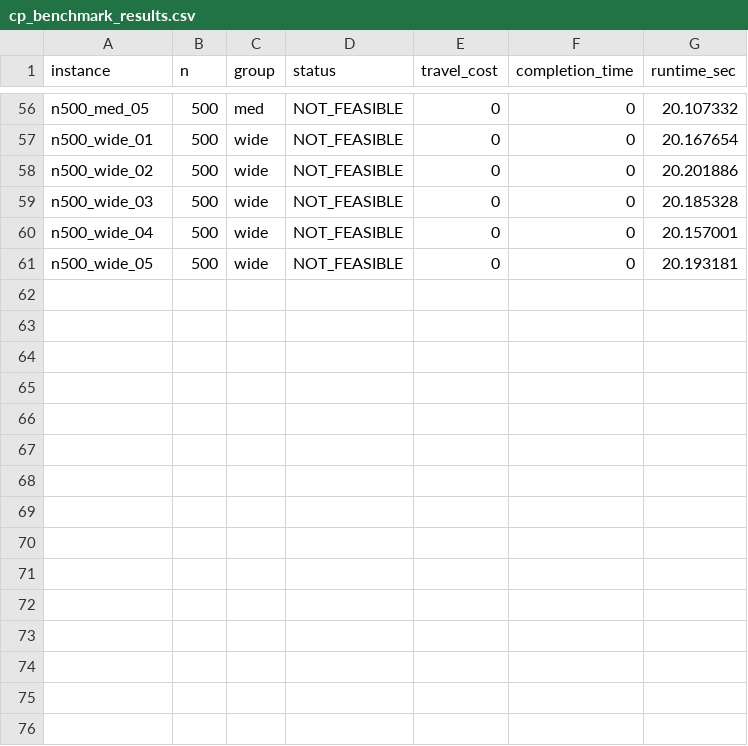
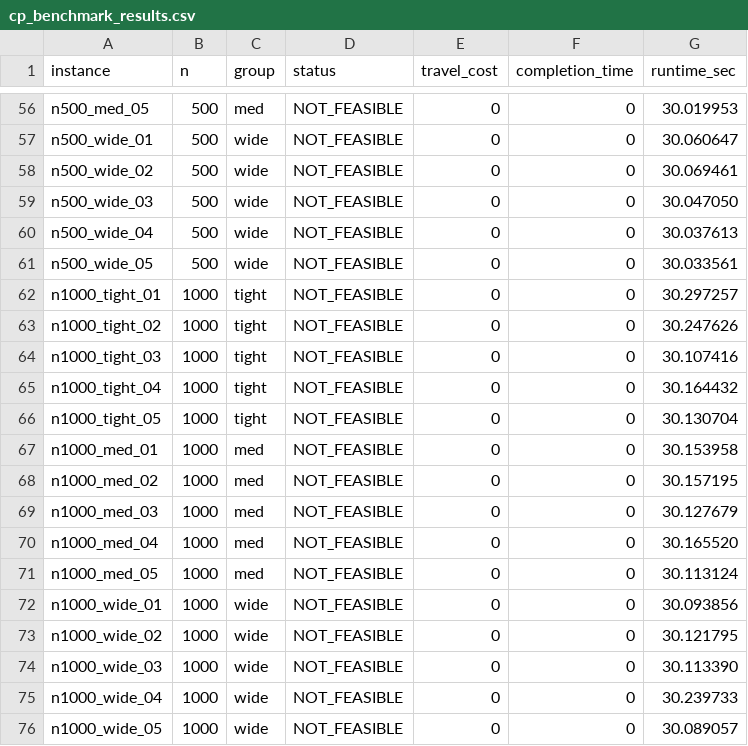
Before and after one commit to nguyenphongg233/TSPTW, a CSV file: results/cp_benchmark_results.csv, drawn as a sheet; only a part is shown, gaps mark what is left out; the diff covers the shown part only; the diff names each change by its address in the sheet, - before the commit and + after, or states it on an @@ line.

```diff
--- a/results/cp_benchmark_results.csv
+++ b/results/cp_benchmark_results.csv
-G56 (runtime_sec): 20.107332
+G56 (runtime_sec): 30.019953
-G57 (runtime_sec): 20.167654
+G57 (runtime_sec): 30.060647
-G58 (runtime_sec): 20.201886
+G58 (runtime_sec): 30.069461
-G59 (runtime_sec): 20.185328
+G59 (runtime_sec): 30.047050
-G60 (runtime_sec): 20.157001
+G60 (runtime_sec): 30.037613
-G61 (runtime_sec): 20.193181
+G61 (runtime_sec): 30.033561
+row 62: n1000_tight_01 | 1000 | tight | NOT_FEASIBLE | 0 | 0 | 30.297257
+row 63: n1000_tight_02 | 1000 | tight | NOT_FEASIBLE | 0 | 0 | 30.247626
+row 64: n1000_tight_03 | 1000 | tight | NOT_FEASIBLE | 0 | 0 | 30.107416
+row 65: n1000_tight_04 | 1000 | tight | NOT_FEASIBLE | 0 | 0 | 30.164432
+row 66: n1000_tight_05 | 1000 | tight | NOT_FEASIBLE | 0 | 0 | 30.130704
+row 67: n1000_med_01 | 1000 | med | NOT_FEASIBLE | 0 | 0 | 30.153958
+row 68: n1000_med_02 | 1000 | med | NOT_FEASIBLE | 0 | 0 | 30.157195
+row 69: n1000_med_03 | 1000 | med | NOT_FEASIBLE | 0 | 0 | 30.127679
+row 70: n1000_med_04 | 1000 | med | NOT_FEASIBLE | 0 | 0 | 30.165520
+row 71: n1000_med_05 | 1000 | med | NOT_FEASIBLE | 0 | 0 | 30.113124
+row 72: n1000_wide_01 | 1000 | wide | NOT_FEASIBLE | 0 | 0 | 30.093856
+row 73: n1000_wide_02 | 1000 | wide | NOT_FEASIBLE | 0 | 0 | 30.121795
+row 74: n1000_wide_03 | 1000 | wide | NOT_FEASIBLE | 0 | 0 | 30.113390
+row 75: n1000_wide_04 | 1000 | wide | NOT_FEASIBLE | 0 | 0 | 30.239733
+row 76: n1000_wide_05 | 1000 | wide | NOT_FEASIBLE | 0 | 0 | 30.089057
```
Also changed, not shown: 61 edited cells elsewhere in this file, 8 other files.
